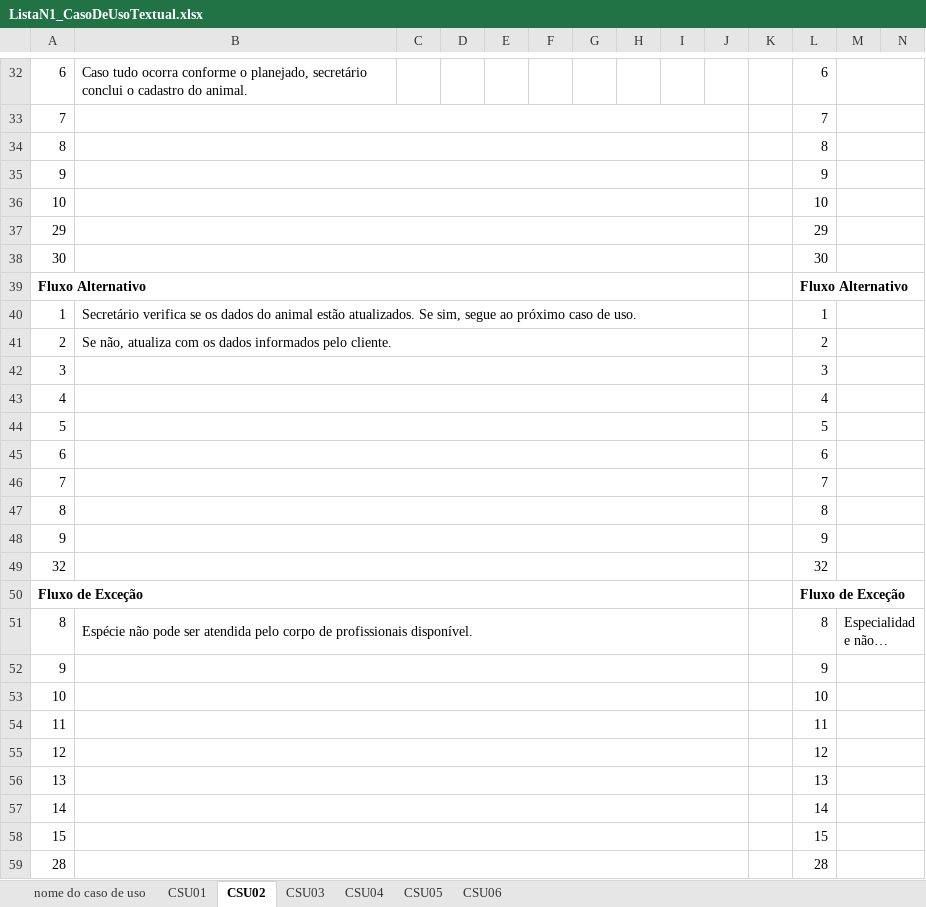
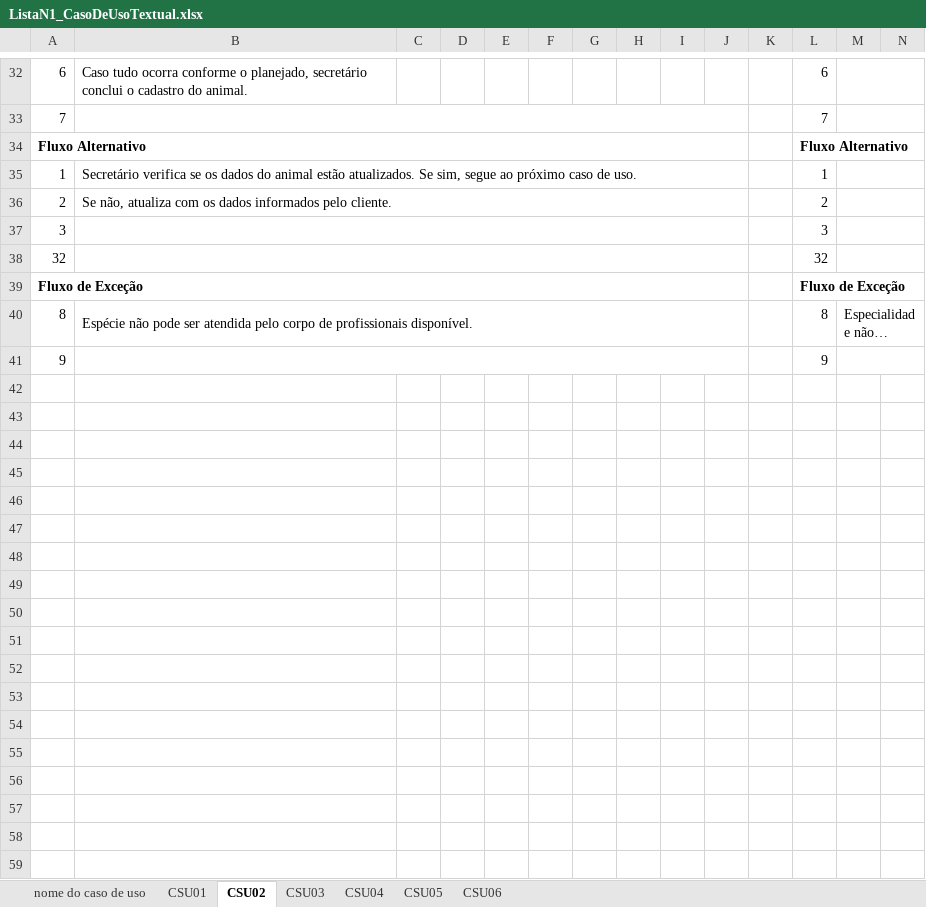
Before and after one commit to feevars/fatec4SEM, an Excel workbook: IES300-Engenharia de Software III/Lista de Exercícios/ListaN1_CasoDeUsoTextual.xlsx, sheet CSU02, drawn as a sheet; only a part is shown, gaps mark what is left out; long unchanged cells end in …; values as stored, in another font and other column widths than the file's, no borders; the diff names each change by its address in the sheet, - before the commit and + after, or states it on an @@ line.

```diff
--- a/IES300-Engenharia de Software III/Lista de Exercícios/ListaN1_CasoDeUsoTextual.xlsx (sheet CSU02)
+++ b/IES300-Engenharia de Software III/Lista de Exercícios/ListaN1_CasoDeUsoTextual.xlsx (sheet CSU02)
-row 34: 8 |  |  |  |  |  |  |  |  |  |  | 8
-row 35: 9 |  |  |  |  |  |  |  |  |  |  | 9
-row 36: 10 |  |  |  |  |  |  |  |  |  |  | 10
-row 37: 29 |  |  |  |  |  |  |  |  |  |  | 29
-row 38: 30 |  |  |  |  |  |  |  |  |  |  | 30
-row 43: 4 |  |  |  |  |  |  |  |  |  |  | 4
-row 44: 5 |  |  |  |  |  |  |  |  |  |  | 5
-row 45: 6 |  |  |  |  |  |  |  |  |  |  | 6
-row 46: 7 |  |  |  |  |  |  |  |  |  |  | 7
-row 47: 8 |  |  |  |  |  |  |  |  |  |  | 8
-row 48: 9 |  |  |  |  |  |  |  |  |  |  | 9
-row 53: 10 |  |  |  |  |  |  |  |  |  |  | 10
-row 54: 11 |  |  |  |  |  |  |  |  |  |  | 11
-row 55: 12 |  |  |  |  |  |  |  |  |  |  | 12
-row 56: 13 |  |  |  |  |  |  |  |  |  |  | 13
-row 57: 14 |  |  |  |  |  |  |  |  |  |  | 14
-row 58: 15 |  |  |  |  |  |  |  |  |  |  | 15
-row 59: 28 |  |  |  |  |  |  |  |  |  |  | 28
```
Also changed, not shown: sheet CSU04, sheet CSU03, sheet CSU05, 16 other files.
